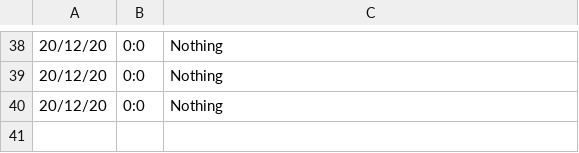
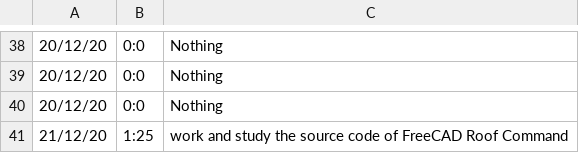
Before and after one commit to ebrahimraeyat/work_trace, a CSV file: 12-2020.csv, drawn as a sheet; only a part is shown, gaps mark what is left out; the diff names each change by its address in the sheet, - before the commit and + after, or states it on an @@ line.

Commit message:
21-12-2020: 1:25

```diff
--- a/12-2020.csv
+++ b/12-2020.csv
+row 41: 21/12/20 | 1:25 | work and study the source code of FreeCAD Roof Command
```
